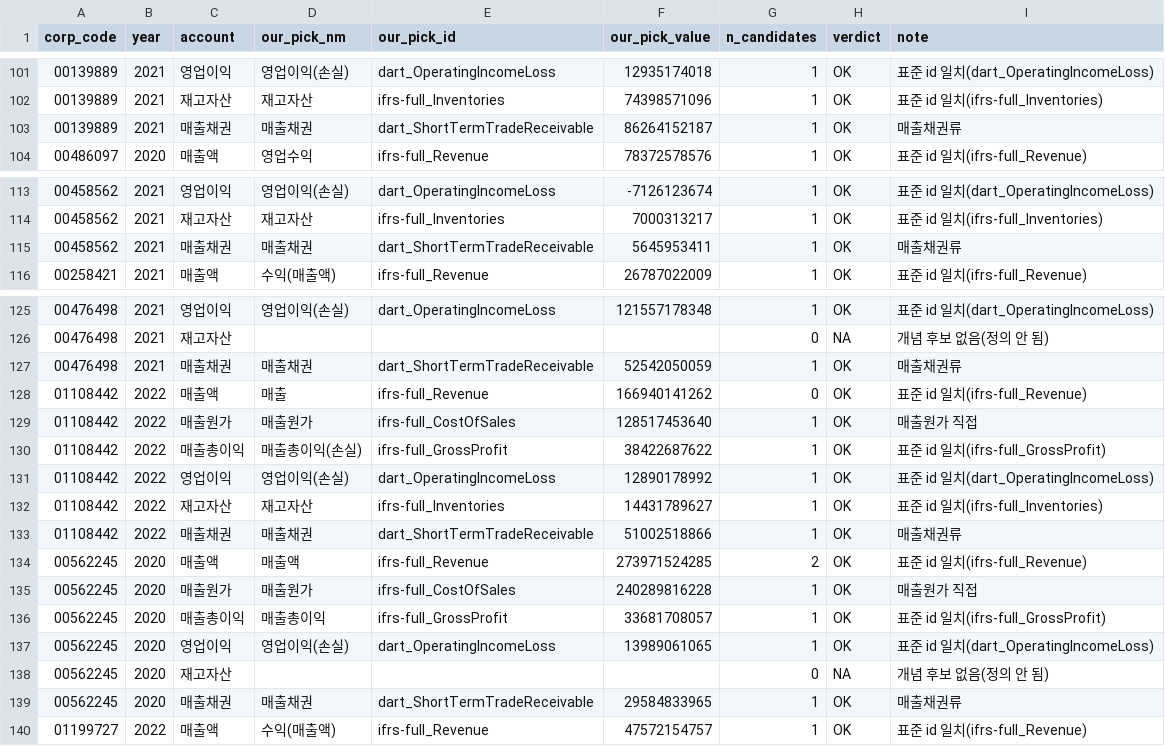
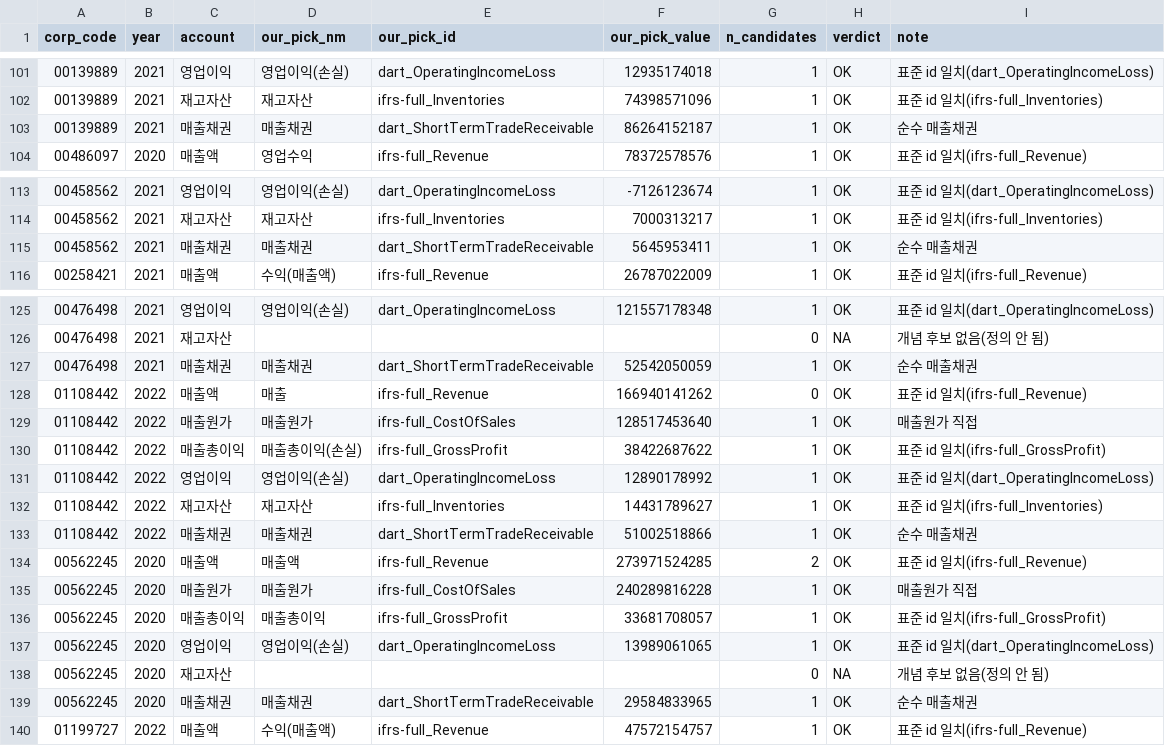
Before and after one commit to bobno1-web/audit-peer-selector, a CSV file: runs/2026-07-16_mapping_audit/cases.csv, drawn as a sheet; only a part is shown, gaps mark what is left out; the diff covers the shown part only.

```diff
--- a/runs/2026-07-16_mapping_audit/cases.csv
+++ b/runs/2026-07-16_mapping_audit/cases.csv
@@ -102,3 +102,3 @@
 00139889,2021,재고자산,재고자산,ifrs-full_Inventories,74398571096,1,OK,표준 id 일치(ifrs-full_Inventories)
-00139889,2021,매출채권,매출채권,dart_ShortTermTradeReceivable,86264152187,1,OK,매출채권류
+00139889,2021,매출채권,매출채권,dart_ShortTermTradeReceivable,86264152187,1,OK,순수 매출채권
 00486097,2020,매출액,영업수익,ifrs-full_Revenue,78372578576,1,OK,표준 id 일치(ifrs-full_Revenue)
@@ -114,3 +114,3 @@
 00458562,2021,재고자산,재고자산,ifrs-full_Inventories,7000313217,1,OK,표준 id 일치(ifrs-full_Inventories)
-00458562,2021,매출채권,매출채권,dart_ShortTermTradeReceivable,5645953411,1,OK,매출채권류
+00458562,2021,매출채권,매출채권,dart_ShortTermTradeReceivable,5645953411,1,OK,순수 매출채권
 00258421,2021,매출액,수익(매출액),ifrs-full_Revenue,26787022009,1,OK,표준 id 일치(ifrs-full_Revenue)
@@ -126,3 +126,3 @@
 00476498,2021,재고자산,,,,0,NA,개념 후보 없음(정의 안 됨)
-00476498,2021,매출채권,매출채권,dart_ShortTermTradeReceivable,52542050059,1,OK,매출채권류
+00476498,2021,매출채권,매출채권,dart_ShortTermTradeReceivable,52542050059,1,OK,순수 매출채권
 01108442,2022,매출액,매출,ifrs-full_Revenue,166940141262,0,OK,표준 id 일치(ifrs-full_Revenue)
@@ -132,3 +132,3 @@
 01108442,2022,재고자산,재고자산,ifrs-full_Inventories,14431789627,1,OK,표준 id 일치(ifrs-full_Inventories)
-01108442,2022,매출채권,매출채권,dart_ShortTermTradeReceivable,51002518866,1,OK,매출채권류
+01108442,2022,매출채권,매출채권,dart_ShortTermTradeReceivable,51002518866,1,OK,순수 매출채권
 00562245,2020,매출액,매출액,ifrs-full_Revenue,273971524285,2,OK,표준 id 일치(ifrs-full_Revenue)
@@ -138,3 +138,3 @@
 00562245,2020,재고자산,,,,0,NA,개념 후보 없음(정의 안 됨)
-00562245,2020,매출채권,매출채권,dart_ShortTermTradeReceivable,29584833965,1,OK,매출채권류
+00562245,2020,매출채권,매출채권,dart_ShortTermTradeReceivable,29584833965,1,OK,순수 매출채권
 01199727,2022,매출액,수익(매출액),ifrs-full_Revenue,47572154757,1,OK,표준 id 일치(ifrs-full_Revenue)
```
Also changed, not shown: 21 edited cells elsewhere in this file, 30 other files.
